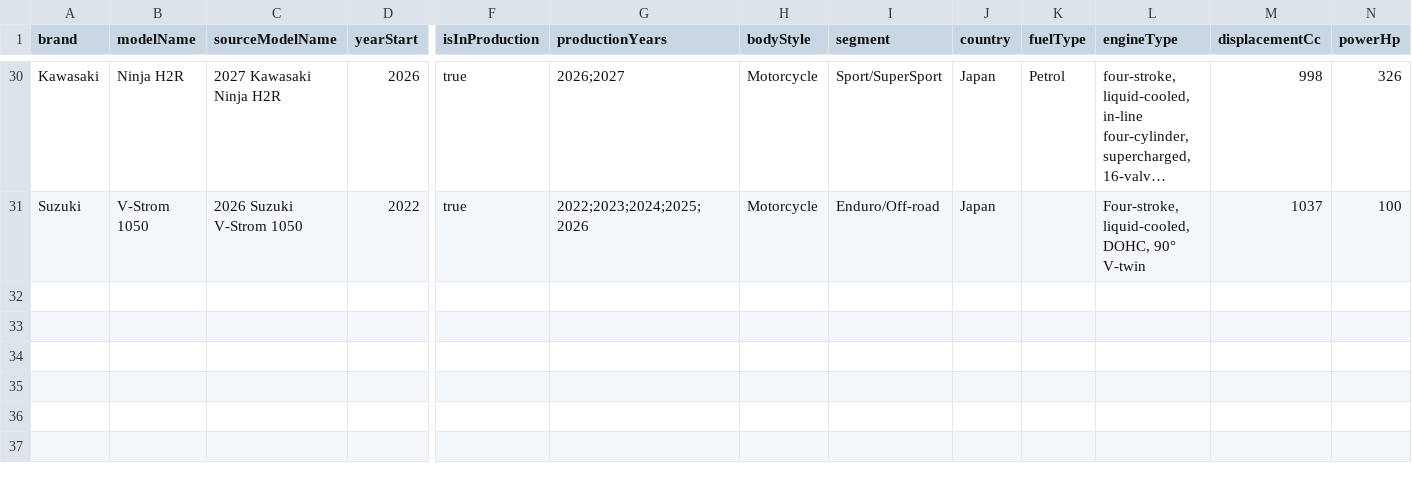
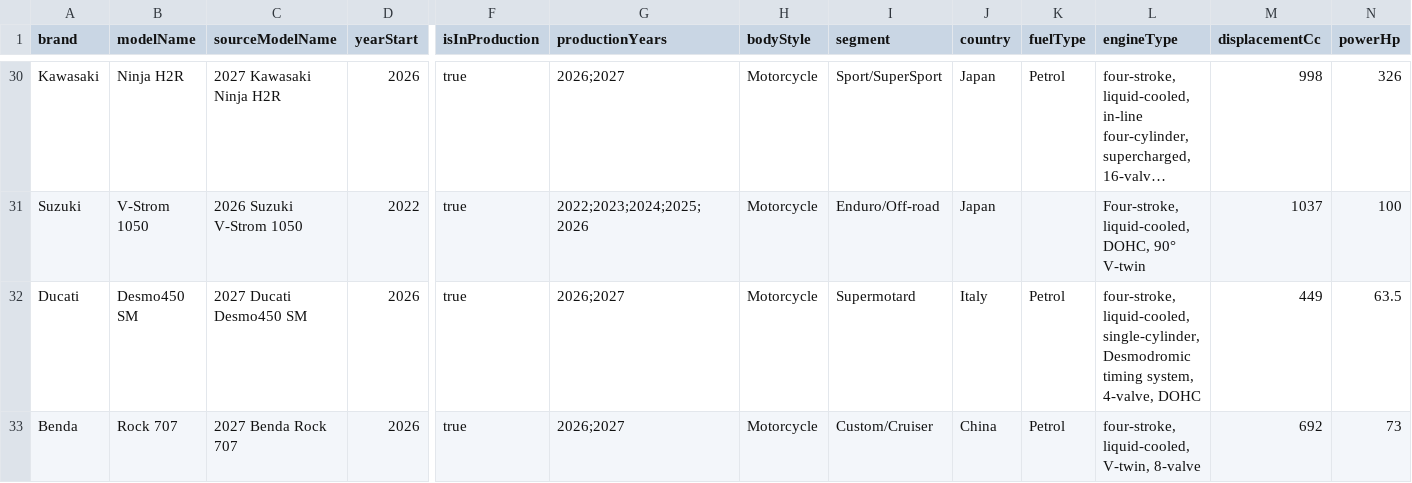
Before and after one commit to Unicraftvc/magic-vehicle-data, a CSV file: data/autoevolution_vehicle_updates.csv, drawn as a sheet; only a part is shown, gaps mark what is left out; long unchanged cells end in …; rows hold the shown columns only; the diff names each change by its address in the sheet, - before the commit and + after, or states it on an @@ line.

Commit message:
Add Ducati Desmo450 SM and Benda Rock 707

```diff
--- a/data/autoevolution_vehicle_updates.csv
+++ b/data/autoevolution_vehicle_updates.csv
+row 32: Ducati | Desmo450 SM | 2027 Ducati Desmo450 SM | 2026 | true | 2026;2027 | Motorcycle | Supermotard | Italy | Petrol | four-stroke, liquid-cooled, single-cylinder, Desmodromic timing system, 4-valve, DOHC | 449 | 63.5
+row 33: Benda | Rock 707 | 2027 Benda Rock 707 | 2026 | true | 2026;2027 | Motorcycle | Custom/Cruiser | China | Petrol | four-stroke, liquid-cooled, V-twin, 8-valve | 692 | 73
```
